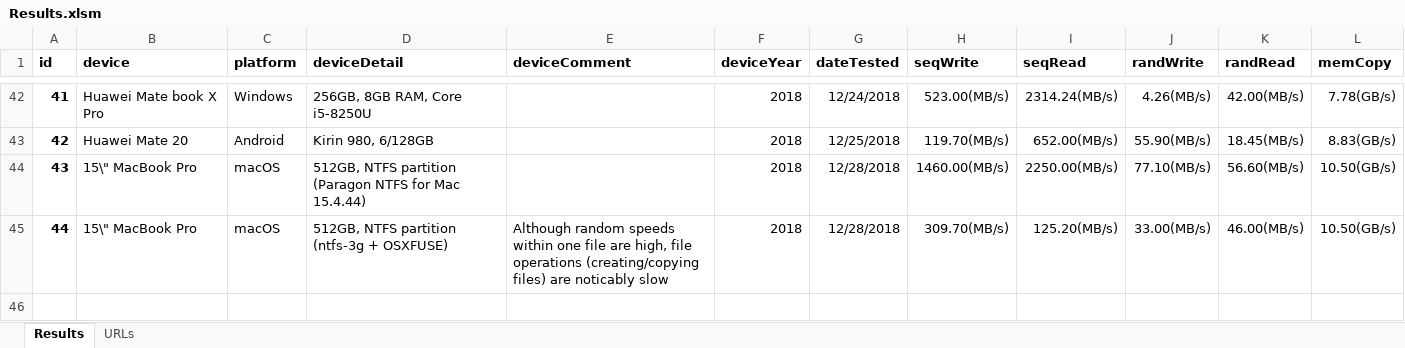
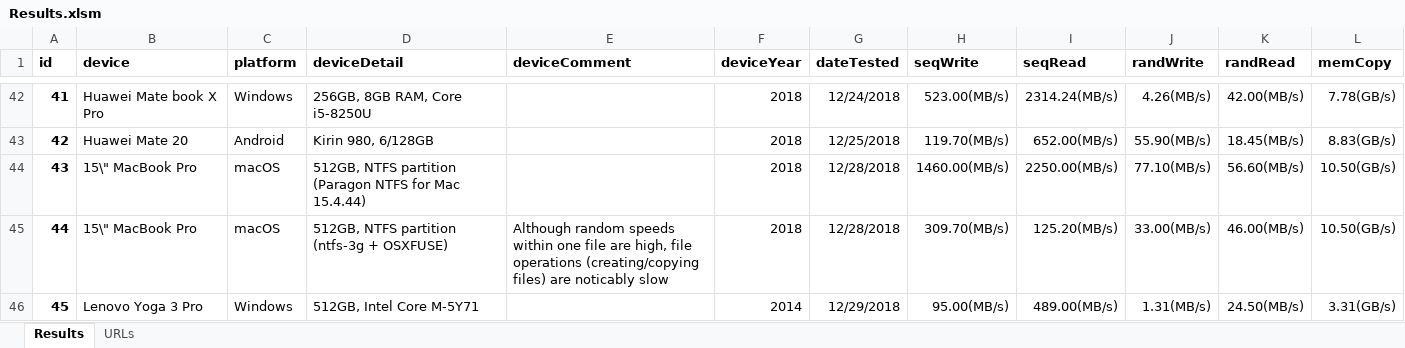
Before and after one commit to maxim-saplin/cpdt_results, an Excel workbook: Results.xlsm, sheet Results, drawn as a sheet; only a part is shown, gaps mark what is left out; values as stored, in another font and other column widths than the file's, no borders; the diff names each change by its address in the sheet, - before the commit and + after, or states it on an @@ line.

Commit message:
Results

```diff
--- a/Results.xlsm (sheet Results)
+++ b/Results.xlsm (sheet Results)
+row 46: 45 | Lenovo Yoga 3 Pro | Windows | 512GB, Intel Core M-5Y71 |  | 2014 | 12/29/2018 | 95.00(MB/s) | 489.00(MB/s) | 1.31(MB/s) | 24.50(MB/s) | 3.31(GB/s)
```
Also changed, not shown: sheet URLs, 2 other files.
